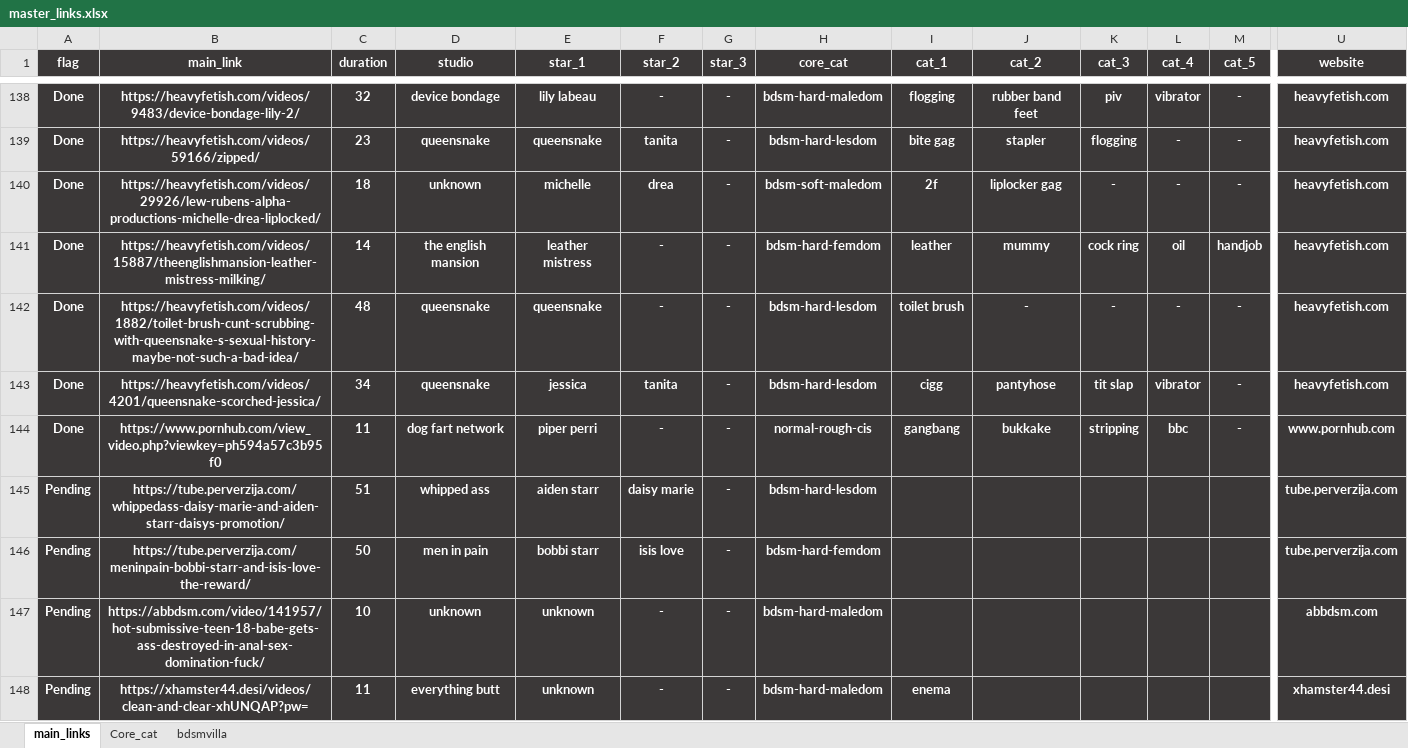
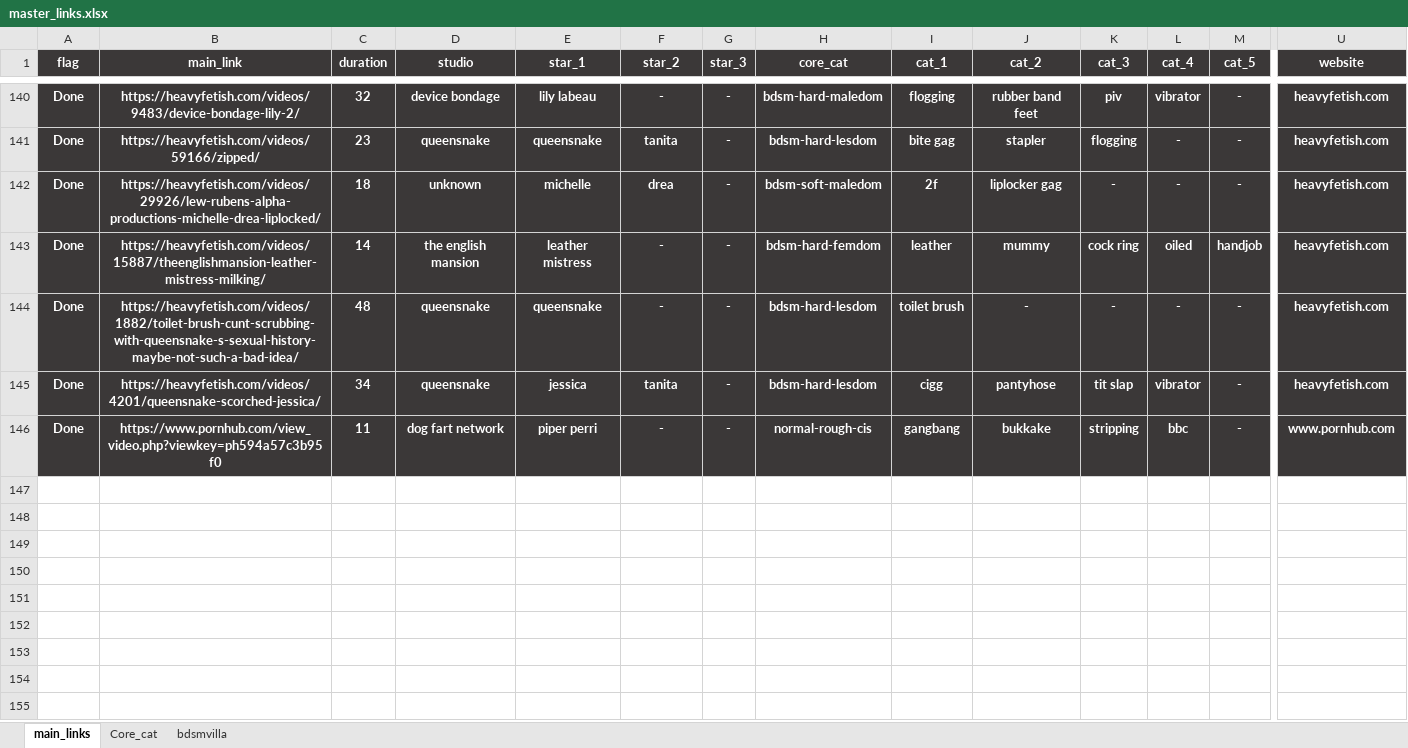
Before and after one commit to winnercoco/linkboard, an Excel workbook: data/master_links.xlsx, sheet main_links, drawn as a sheet; only a part is shown, gaps mark what is left out; values as stored, in another font and other column widths than the file's, no borders; conditional formats not drawn; removed rows and columns are numbered as before the commit, all else as after; rows hold the shown columns only; the diff covers the shown part only; the diff names each change by its address in the sheet, - before the commit and + after, or states it on an @@ line.

```diff
--- a/data/master_links.xlsx (sheet main_links)
+++ b/data/master_links.xlsx (sheet main_links)
-L143 (cat_4): oil
+L143 (cat_4): oiled
@@ row 145 hidden: Pending | https://tube.perverzija.com/whippedass-daisy-marie-and-aiden-starr-daisys-promotion/ | 51 | whipped ass | aiden starr | daisy marie | - | bdsm-hard-lesdom |  |  |  |  |  | tube.perverzija.com @@
@@ row 146 hidden: Pending | https://tube.perverzija.com/meninpain-bobbi-starr-and-isis-love-the-reward/ | 50 | men in pain | bobbi starr | isis love | - | bdsm-hard-femdom |  |  |  |  |  | tube.perverzija.com @@
@@ row 147 hidden: Pending | https://abbdsm.com/video/141957/hot-submissive-teen-18-babe-gets-ass-destroyed-in-anal-sex-domination-fuck/ | 10 | unknown | unknown | - | - | bdsm-hard-maledom |  |  |  |  |  | abbdsm.com @@
@@ row 148 hidden: Pending | https://xhamster44.desi/videos/clean-and-clear-xhUNQAP?pw= | 11 | everything butt | unknown | - | - | bdsm-hard-maledom | enema |  |  |  |  | xhamster44.desi @@
```
Also changed, not shown: 2 added rows, 3 removed rows, 5 hidden or unhidden rows and 8 edited cells elsewhere in this sheet, formulas that keep their value, hidden cells, data/links.xlsx, 1 other file.
